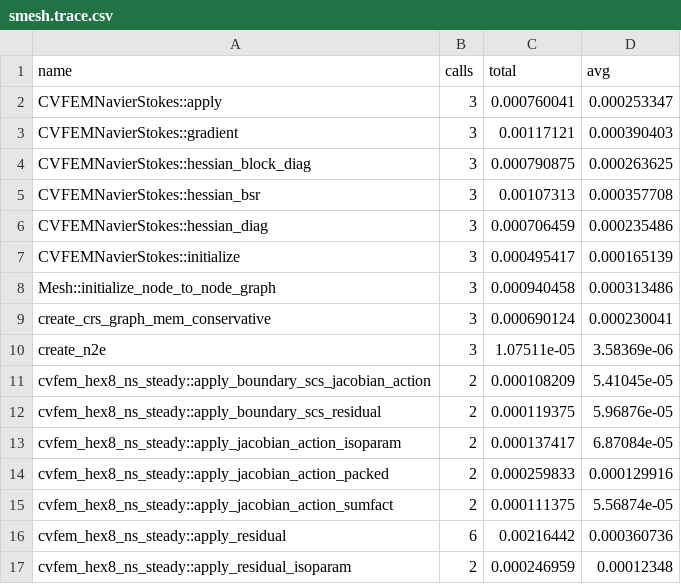
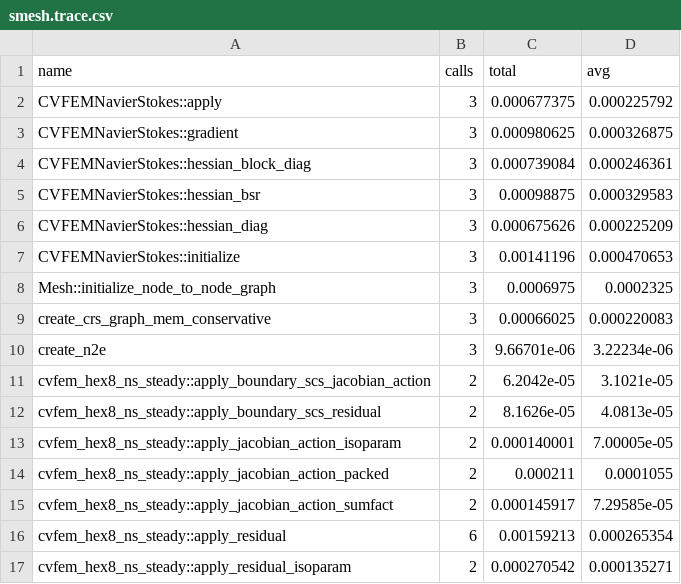
Before and after one commit to zulianp/sfem, a CSV file: spikes/cvfem/smesh.trace.csv, drawn as a sheet; only a part is shown; the diff covers the shown part only.

```diff
--- a/spikes/cvfem/smesh.trace.csv
+++ b/spikes/cvfem/smesh.trace.csv
@@ -1,17 +1,17 @@
 name,calls,total,avg
-CVFEMNavierStokes::apply,3,0.000760041,0.000253347
-CVFEMNavierStokes::gradient,3,0.00117121,0.000390403
-CVFEMNavierStokes::hessian_block_diag,3,0.000790875,0.000263625
-CVFEMNavierStokes::hessian_bsr,3,0.00107313,0.000357708
-CVFEMNavierStokes::hessian_diag,3,0.000706459,0.000235486
-CVFEMNavierStokes::initialize,3,0.000495417,0.000165139
-Mesh::initialize_node_to_node_graph,3,0.000940458,0.000313486
-create_crs_graph_mem_conservative,3,0.000690124,0.000230041
-create_n2e,3,1.07511e-05,3.58369e-06
-cvfem_hex8_ns_steady::apply_boundary_scs_jacobian_action,2,0.000108209,5.41045e-05
-cvfem_hex8_ns_steady::apply_boundary_scs_residual,2,0.000119375,5.96876e-05
-cvfem_hex8_ns_steady::apply_jacobian_action_isoparam,2,0.000137417,6.87084e-05
-cvfem_hex8_ns_steady::apply_jacobian_action_packed,2,0.000259833,0.000129916
-cvfem_hex8_ns_steady::apply_jacobian_action_sumfact,2,0.000111375,5.56874e-05
-cvfem_hex8_ns_steady::apply_residual,6,0.00216442,0.000360736
-cvfem_hex8_ns_steady::apply_residual_isoparam,2,0.000246959,0.00012348
+CVFEMNavierStokes::apply,3,0.000677375,0.000225792
+CVFEMNavierStokes::gradient,3,0.000980625,0.000326875
+CVFEMNavierStokes::hessian_block_diag,3,0.000739084,0.000246361
+CVFEMNavierStokes::hessian_bsr,3,0.00098875,0.000329583
+CVFEMNavierStokes::hessian_diag,3,0.000675626,0.000225209
+CVFEMNavierStokes::initialize,3,0.00141196,0.000470653
+Mesh::initialize_node_to_node_graph,3,0.0006975,0.0002325
+create_crs_graph_mem_conservative,3,0.00066025,0.000220083
+create_n2e,3,9.66701e-06,3.22234e-06
+cvfem_hex8_ns_steady::apply_boundary_scs_jacobian_action,2,6.2042e-05,3.1021e-05
+cvfem_hex8_ns_steady::apply_boundary_scs_residual,2,8.1626e-05,4.0813e-05
+cvfem_hex8_ns_steady::apply_jacobian_action_isoparam,2,0.000140001,7.00005e-05
+cvfem_hex8_ns_steady::apply_jacobian_action_packed,2,0.000211,0.0001055
+cvfem_hex8_ns_steady::apply_jacobian_action_sumfact,2,0.000145917,7.29585e-05
+cvfem_hex8_ns_steady::apply_residual,6,0.00159213,0.000265354
+cvfem_hex8_ns_steady::apply_residual_isoparam,2,0.000270542,0.000135271
```
Also changed, not shown: 20 edited cells elsewhere in this file, 4 other files.
